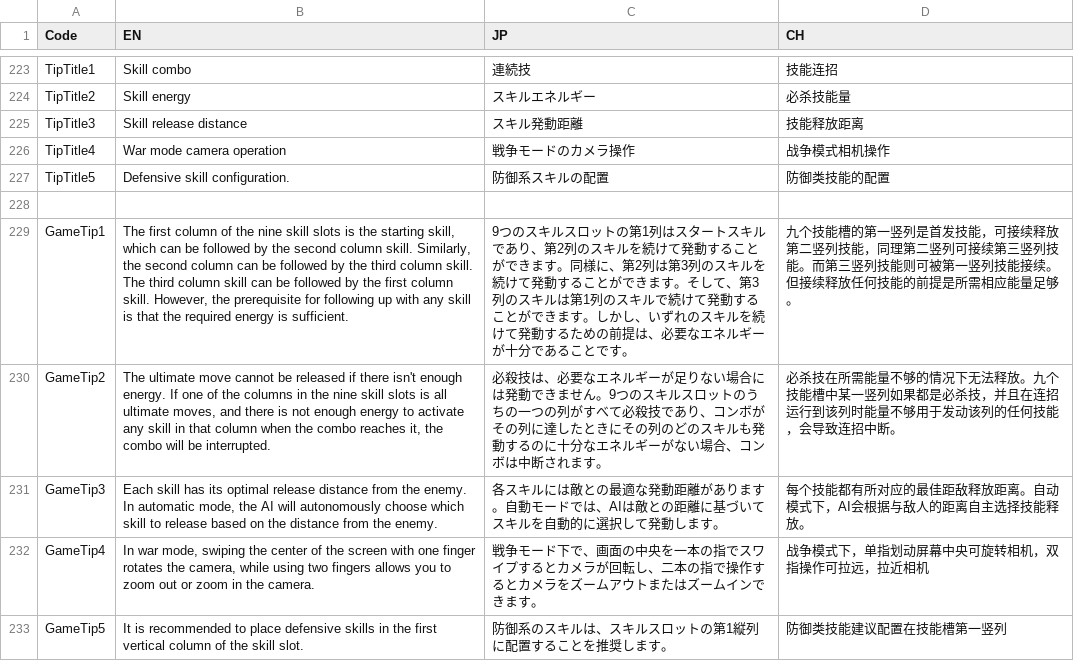
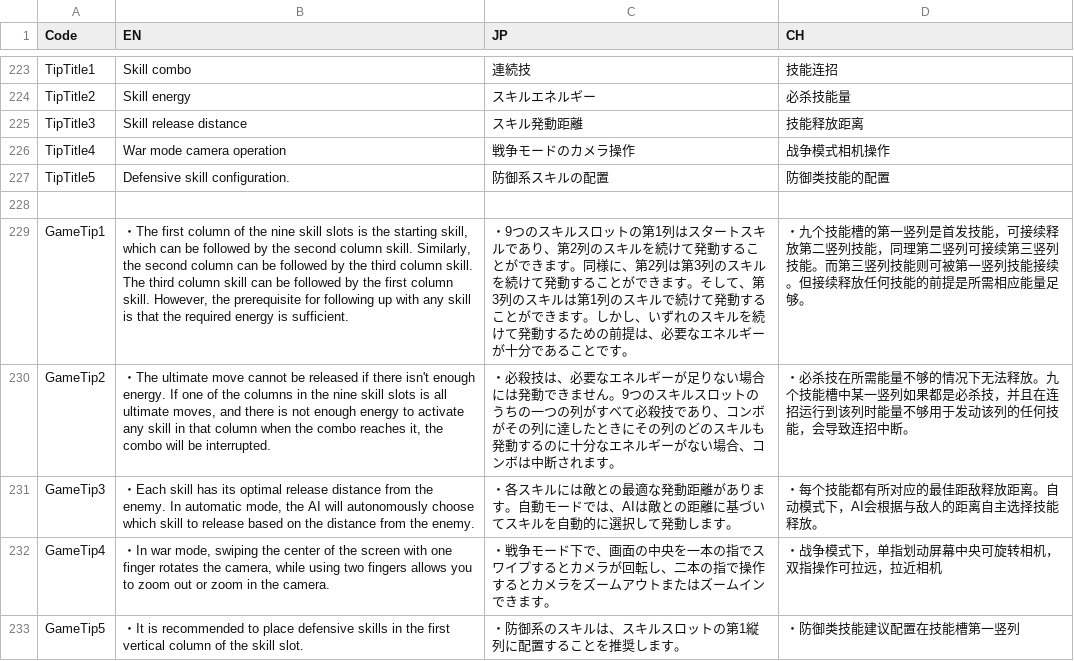
Before and after one commit to bodacheng/MComat, a CSV file: Assets/ExternalAssets/Config/LanguageCode.csv, drawn as a sheet; only a part is shown, gaps mark what is left out; the diff names each change by its address in the sheet, - before the commit and + after, or states it on an @@ line.

```diff
--- a/Assets/ExternalAssets/Config/LanguageCode.csv
+++ b/Assets/ExternalAssets/Config/LanguageCode.csv
-B229 (EN): The first…
+B229 (EN): ・The first…
-C229 (JP): 9つのス…
+C229 (JP): ・9つのス…
-D229 (CH): 九个技能…
+D229 (CH): ・九个技能…
-B230 (EN): The ultimate…
+B230 (EN): ・The ultimate…
-C230 (JP): 必殺技は…
+C230 (JP): ・必殺技は…
-D230 (CH): 必杀技在…
+D230 (CH): ・必杀技在…
-B231 (EN): Each skill…
+B231 (EN): ・Each skill…
-C231 (JP): 各スキル…
+C231 (JP): ・各スキル…
-D231 (CH): 每个技能…
+D231 (CH): ・每个技能…
-B232 (EN): In war…
+B232 (EN): ・In war…
-C232 (JP): 戦争モー…
+C232 (JP): ・戦争モー…
-D232 (CH): 战争模式下，单指划动屏幕中央可旋转相机，双指操作可拉远，拉近相机
+D232 (CH): ・战争模式下，单指划动屏幕中央可旋转相机，双指操作可拉远，拉近相机
-B233 (EN): It is…
+B233 (EN): ・It is…
-C233 (JP): 防御系のスキルは、スキルスロットの第1縦列に配置することを推奨します。
+C233 (JP): ・防御系のスキルは、スキルスロットの第1縦列に配置することを推奨します。
-D233 (CH): 防御类技能建议配置在技能槽第一竖列
+D233 (CH): ・防御类技能建议配置在技能槽第一竖列
```
Also changed, not shown: 19 other files.
